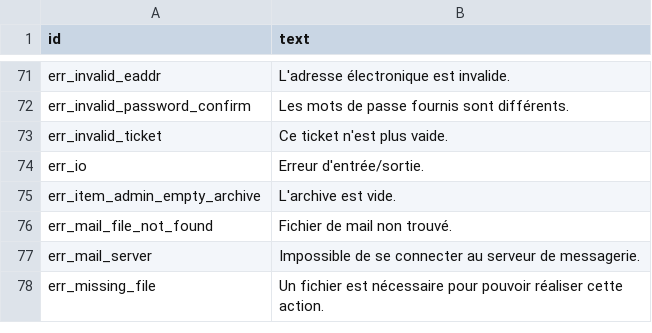
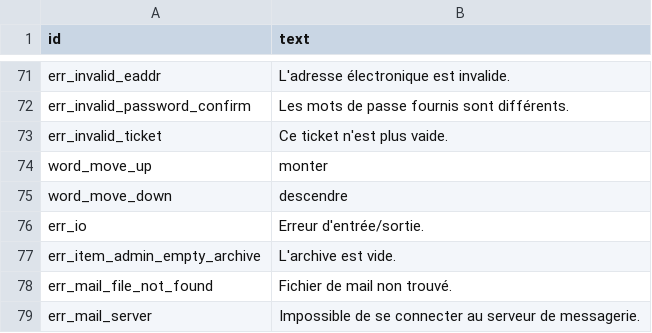
Before and after one commit to sami-evangelista/webamc, a CSV file: src/webamc/data/lang/fr/all.csv, drawn as a sheet; only a part is shown, gaps mark what is left out; the shorter side is filled out with more unchanged rows; the diff names each change by its address in the sheet, - before the commit and + after, or states it on an @@ line.

```diff
--- a/src/webamc/data/lang/fr/all.csv
+++ b/src/webamc/data/lang/fr/all.csv
+row 74: word_move_up | monter
+row 75: word_move_down | descendre
```
Also changed, not shown: src/webamc/data/lang/en/all.csv, 7 other files.
